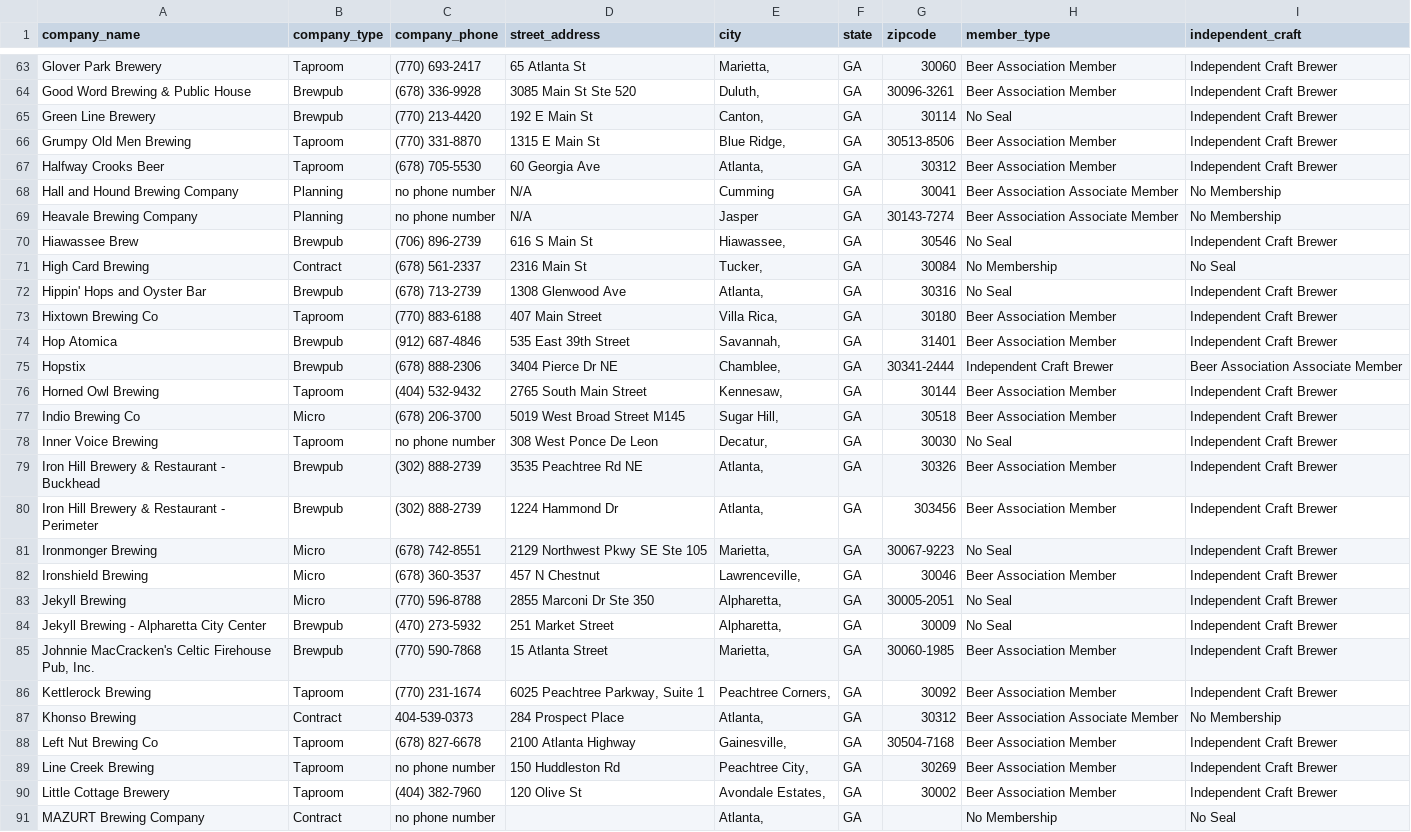
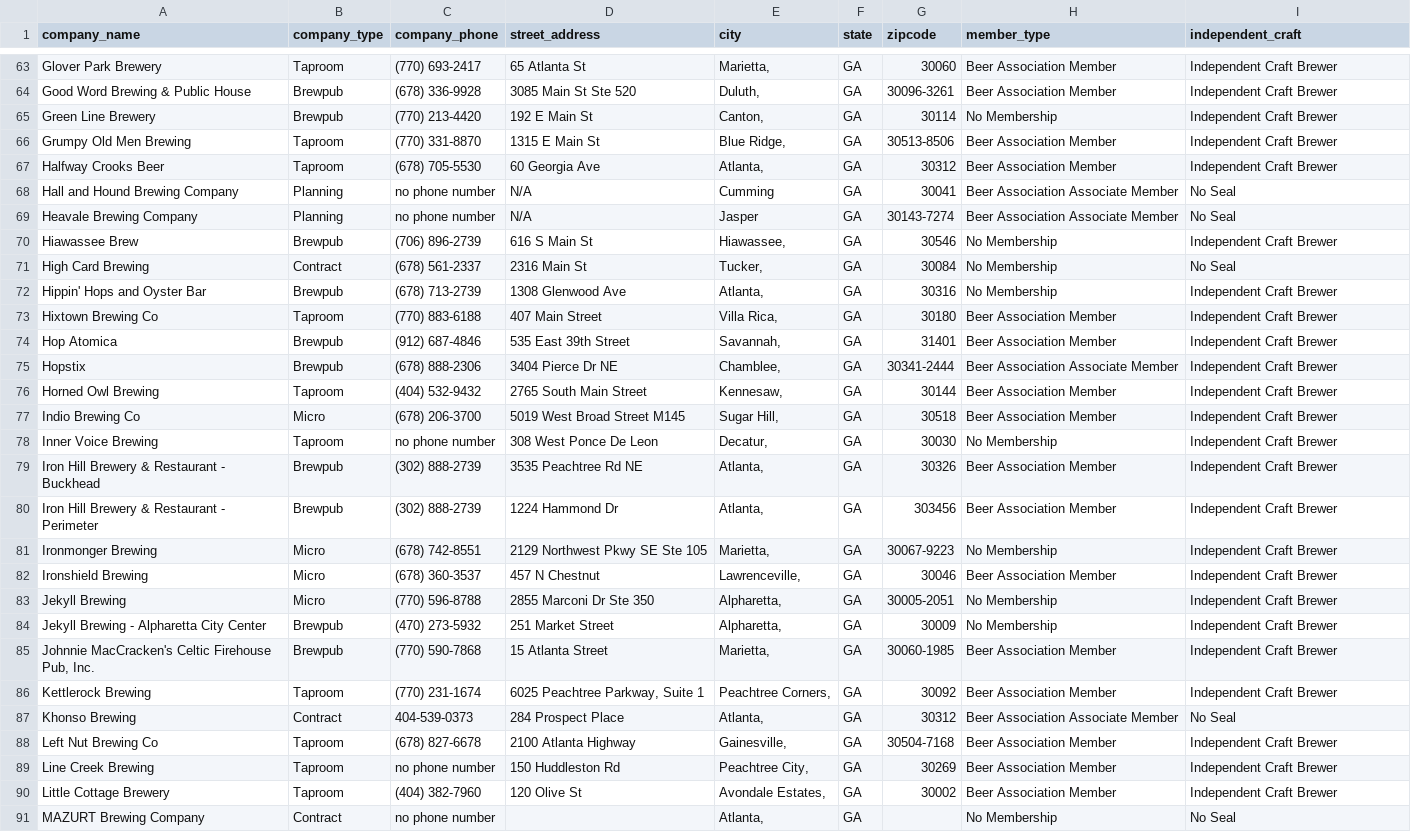
Before and after one commit to midhanaapril/Project3, a CSV file: Data/beer_association_scrape.csv, drawn as a sheet; only a part is shown, gaps mark what is left out; the diff covers the shown part only.

```diff
--- a/Data/beer_association_scrape.csv
+++ b/Data/beer_association_scrape.csv
@@ -64,25 +64,25 @@ Glover Park Brewery,Taproom,(770) 693-2417,65 Atlanta St,"Marietta, ",GA,30060,B
 Good Word Brewing & Public House,Brewpub,(678) 336-9928,3085 Main St Ste 520,"Duluth, ",GA,30096-3261,Beer Association Member,Independent Craft Brewer
-Green Line Brewery,Brewpub,(770) 213-4420,192 E Main St,"Canton, ",GA,30114,No Seal,Independent Craft Brewer
+Green Line Brewery,Brewpub,(770) 213-4420,192 E Main St,"Canton, ",GA,30114,No Membership,Independent Craft Brewer
 Grumpy Old Men Brewing,Taproom,(770) 331-8870,1315 E Main St,"Blue Ridge, ",GA,30513-8506,Beer Association Member,Independent Craft Brewer
 Halfway Crooks Beer,Taproom,(678) 705-5530,60 Georgia Ave,"Atlanta, ",GA,30312,Beer Association Member,Independent Craft Brewer
-Hall and Hound Brewing Company,Planning,no phone number,N/A,Cumming,GA,30041,Beer Association Associate Member,No Membership
-Heavale Brewing Company,Planning,no phone number,N/A,Jasper,GA,30143-7274,Beer Association Associate Member,No Membership
-Hiawassee Brew,Brewpub,(706) 896-2739,616 S Main St,"Hiawassee, ",GA,30546,No Seal,Independent Craft Brewer
+Hall and Hound Brewing Company,Planning,no phone number,N/A,Cumming,GA,30041,Beer Association Associate Member,No Seal
+Heavale Brewing Company,Planning,no phone number,N/A,Jasper,GA,30143-7274,Beer Association Associate Member,No Seal
+Hiawassee Brew,Brewpub,(706) 896-2739,616 S Main St,"Hiawassee, ",GA,30546,No Membership,Independent Craft Brewer
 High Card Brewing,Contract,(678) 561-2337,2316 Main St,"Tucker, ",GA,30084,No Membership,No Seal
-Hippin' Hops and Oyster Bar,Brewpub,(678) 713-2739,1308 Glenwood Ave,"Atlanta, ",GA,30316,No Seal,Independent Craft Brewer
+Hippin' Hops and Oyster Bar,Brewpub,(678) 713-2739,1308 Glenwood Ave,"Atlanta, ",GA,30316,No Membership,Independent Craft Brewer
 Hixtown Brewing Co,Taproom,(770) 883-6188,407 Main Street,"Villa Rica, ",GA,30180,Beer Association Member,Independent Craft Brewer
 Hop Atomica,Brewpub,(912) 687-4846,535 East 39th Street,"Savannah, ",GA,31401,Beer Association Member,Independent Craft Brewer
-Hopstix,Brewpub,(678) 888-2306,3404 Pierce Dr NE,"Chamblee, ",GA,30341-2444,Independent Craft Brewer,Beer Association Associate Member
+Hopstix,Brewpub,(678) 888-2306,3404 Pierce Dr NE,"Chamblee, ",GA,30341-2444,Beer Association Associate Member,Independent Craft Brewer
 Horned Owl Brewing,Taproom,(404) 532-9432,2765 South Main Street,"Kennesaw, ",GA,30144,Beer Association Member,Independent Craft Brewer
 Indio Brewing Co,Micro,(678) 206-3700,5019 West Broad Street M145,"Sugar Hill, ",GA,30518,Beer Association Member,Independent Craft Brewer
-Inner Voice Brewing,Taproom,no phone number,308 West Ponce De Leon,"Decatur, ",GA,30030,No Seal,Independent Craft Brewer
+Inner Voice Brewing,Taproom,no phone number,308 West Ponce De Leon,"Decatur, ",GA,30030,No Membership,Independent Craft Brewer
 Iron Hill Brewery & Restaurant - Buckhead,Brewpub,(302) 888-2739,3535 Peachtree Rd NE,"Atlanta, ",GA,30326,Beer Association Member,Independent Craft Brewer
 Iron Hill Brewery & Restaurant - Perimeter,Brewpub,(302) 888-2739,1224 Hammond Dr,"Atlanta, ",GA,303456,Beer Association Member,Independent Craft Brewer
-Ironmonger Brewing,Micro,(678) 742-8551,2129 Northwest Pkwy SE Ste 105,"Marietta, ",GA,30067-9223,No Seal,Independent Craft Brewer
+Ironmonger Brewing,Micro,(678) 742-8551,2129 Northwest Pkwy SE Ste 105,"Marietta, ",GA,30067-9223,No Membership,Independent Craft Brewer
 Ironshield Brewing,Micro,(678) 360-3537,457 N Chestnut,"Lawrenceville, ",GA,30046,Beer Association Member,Independent Craft Brewer
-Jekyll Brewing,Micro,(770) 596-8788,2855 Marconi Dr Ste 350,"Alpharetta, ",GA,30005-2051,No Seal,Independent Craft Brewer
-Jekyll Brewing - Alpharetta City Center,Brewpub,(470) 273-5932,251 Market Street,"Alpharetta, ",GA,30009,No Seal,Independent Craft Brewer
+Jekyll Brewing,Micro,(770) 596-8788,2855 Marconi Dr Ste 350,"Alpharetta, ",GA,30005-2051,No Membership,Independent Craft Brewer
+Jekyll Brewing - Alpharetta City Center,Brewpub,(470) 273-5932,251 Market Street,"Alpharetta, ",GA,30009,No Membership,Independent Craft Brewer
 "Johnnie MacCracken's Celtic Firehouse Pub, Inc.",Brewpub,(770) 590-7868,15 Atlanta Street,"Marietta, ",GA,30060-1985,Beer Association Member,Independent Craft Brewer
 Kettlerock Brewing,Taproom,(770) 231-1674,"6025 Peachtree Parkway, Suite 1","Peachtree Corners, ",GA,30092,Beer Association Member,Independent Craft Brewer
-Khonso Brewing,Contract,404-539-0373,284 Prospect Place,"Atlanta, ",GA,30312,Beer Association Associate Member,No Membership
+Khonso Brewing,Contract,404-539-0373,284 Prospect Place,"Atlanta, ",GA,30312,Beer Association Associate Member,No Seal
 Left Nut Brewing Co,Taproom,(678) 827-6678,2100 Atlanta Highway,"Gainesville, ",GA,30504-7168,Beer Association Member,Independent Craft Brewer
```
Also changed, not shown: 53 edited cells elsewhere in this file, Data/beer_association_scrape_clean.csv, 5 other files.
